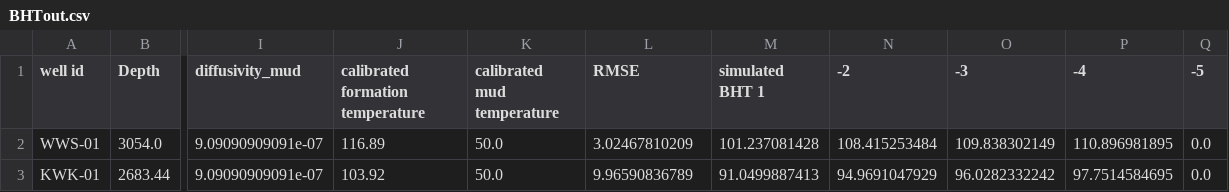
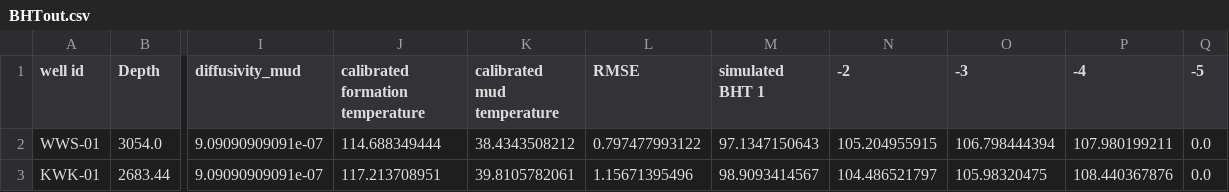
Before and after one commit to ElcoLuijendijk/pyBHT, a CSV file: results/BHTout.csv, drawn as a sheet; only a part is shown, gaps mark what is left out; the diff names each change by its address in the sheet, - before the commit and + after, or states it on an @@ line.

```diff
--- a/results/BHTout.csv
+++ b/results/BHTout.csv
-J2 (calibrated formation temperature): 116.89
+J2 (calibrated formation temperature): 114.688349444
-K2 (calibrated mud temperature): 50.0
+K2 (calibrated mud temperature): 38.4343508212
-L2 (RMSE): 3.02467810209
+L2 (RMSE): 0.797477993122
-M2 (simulated BHT 1): 101.237081428
+M2 (simulated BHT 1): 97.1347150643
-N2 (-2): 108.415253484
+N2 (-2): 105.204955915
-O2 (-3): 109.838302149
+O2 (-3): 106.798444394
-P2 (-4): 110.896981895
+P2 (-4): 107.980199211
-J3 (calibrated formation temperature): 103.92
+J3 (calibrated formation temperature): 117.213708951
-K3 (calibrated mud temperature): 50.0
+K3 (calibrated mud temperature): 39.8105782061
-L3 (RMSE): 9.96590836789
+L3 (RMSE): 1.15671395496
-M3 (simulated BHT 1): 91.0499887413
+M3 (simulated BHT 1): 98.9093414567
-N3 (-2): 94.9691047929
+N3 (-2): 104.486521797
-O3 (-3): 96.0282332242
+O3 (-3): 105.98320475
-P3 (-4): 97.7514584695
+P3 (-4): 108.440367876
```
Also changed, not shown: 8 other files.
